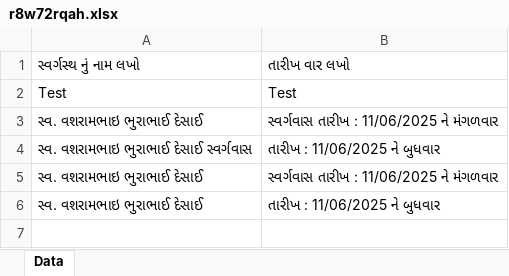
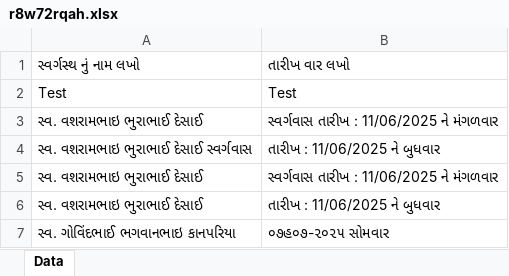
Before and after one commit to hirensojitra/gujarat-api, an Excel workbook: uploads/track/r8w72rqah.xlsx, sheet Data, drawn as a sheet; values as stored, in another font and other column widths than the file's, no borders; the diff names each change by its address in the sheet, - before the commit and + after, or states it on an @@ line.

```diff
--- a/uploads/track/r8w72rqah.xlsx (sheet Data)
+++ b/uploads/track/r8w72rqah.xlsx (sheet Data)
+row 7: સ્વ. ગોવિંદભાઈ ભગવાનભાઇ કાનપરિયા | ૦૭હ૦૭-૨૦૨૫ સોમવાર
```
Also changed, not shown: uploads/track/h7kk0lsao.xlsx, 5 other files.
